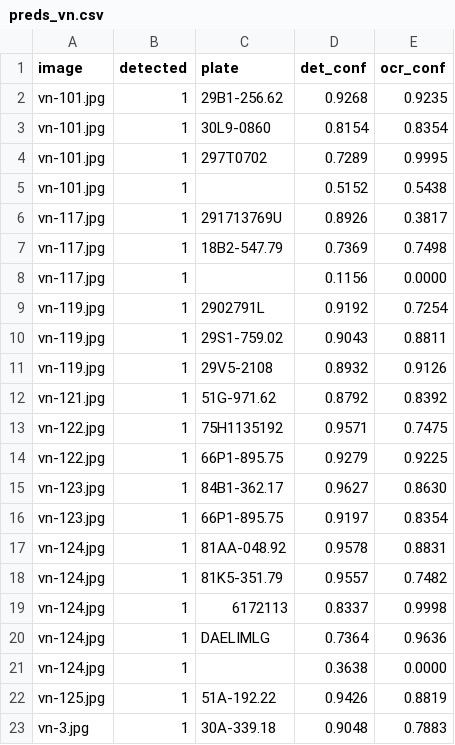
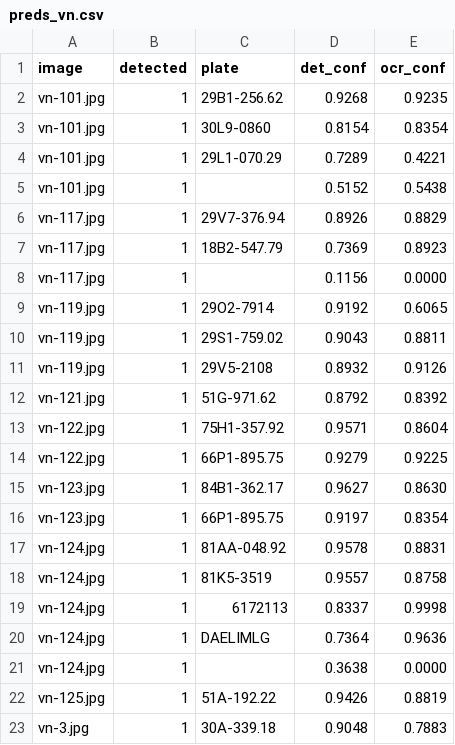
Before and after one commit to Gnoltd/ANPR-using-OpenCV-Yolov8-using-python, a CSV file: preds_vn.csv, drawn as a sheet; only a part is shown.

```diff
--- a/preds_vn.csv
+++ b/preds_vn.csv
@@ -3,8 +3,8 @@ vn-101.jpg,1,29B1-256.62,0.9268,0.9235
 vn-101.jpg,1,30L9-0860,0.8154,0.8354
-vn-101.jpg,1,297T0702,0.7289,0.9995
+vn-101.jpg,1,29L1-070.29,0.7289,0.4221
 vn-101.jpg,1,,0.5152,0.5438
-vn-117.jpg,1,291713769U,0.8926,0.3817
-vn-117.jpg,1,18B2-547.79,0.7369,0.7498
+vn-117.jpg,1,29V7-376.94,0.8926,0.8829
+vn-117.jpg,1,18B2-547.79,0.7369,0.8923
 vn-117.jpg,1,,0.1156,0.0000
-vn-119.jpg,1,2902791L,0.9192,0.7254
+vn-119.jpg,1,29O2-7914,0.9192,0.6065
 vn-119.jpg,1,29S1-759.02,0.9043,0.8811
@@ -12,3 +12,3 @@ vn-119.jpg,1,29V5-2108,0.8932,0.9126
 vn-121.jpg,1,51G-971.62,0.8792,0.8392
-vn-122.jpg,1,75H1135192,0.9571,0.7475
+vn-122.jpg,1,75H1-357.92,0.9571,0.8604
 vn-122.jpg,1,66P1-895.75,0.9279,0.9225
@@ -17,3 +17,3 @@ vn-123.jpg,1,66P1-895.75,0.9197,0.8354
 vn-124.jpg,1,81AA-048.92,0.9578,0.8831
-vn-124.jpg,1,81K5-351.79,0.9557,0.7482
+vn-124.jpg,1,81K5-3519,0.9557,0.8758
 vn-124.jpg,1,6172113,0.8337,0.9998
```
Also changed, not shown: 1 other file.
